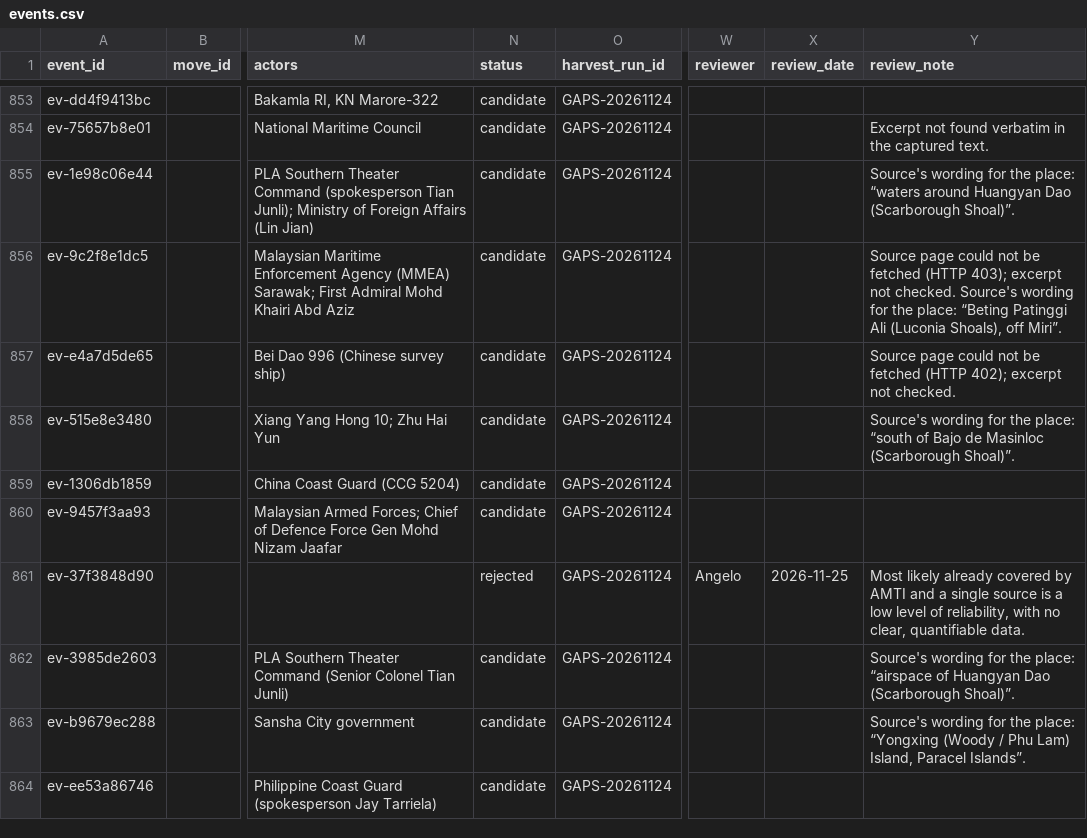
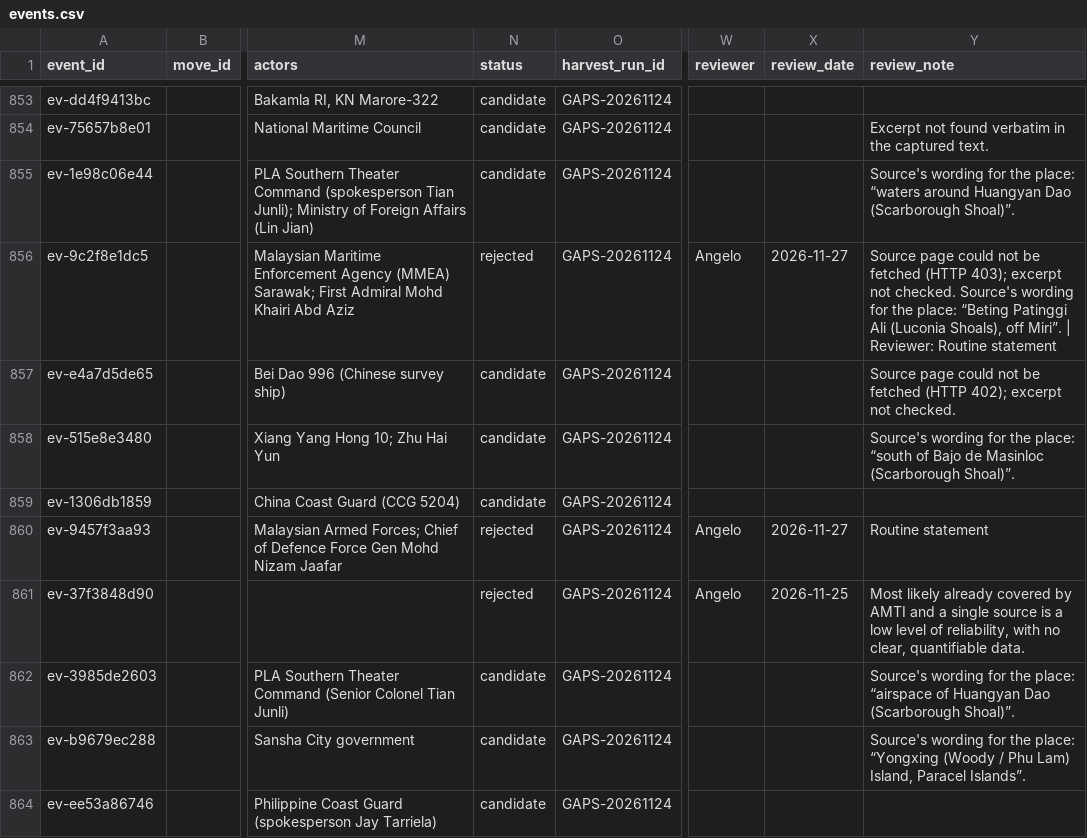
Before and after one commit to South-China-Sea-Developments/SCS-Developments-Tracker, a CSV file: data/events.csv, drawn as a sheet; only a part is shown, gaps mark what is left out; the diff covers the shown part only; the diff names each change by its address in the sheet, - before the commit and + after, or states it on an @@ line.

Commit message:
Apply the maintainer's decisions (sitting of 2026-11-27)
20261102T0724: 1 rejected; 20261109T0726: 3 rejected; GAPS-20261124: 3 rejected, 2 new moves, 2 accepted events.

Runs folded in from their review branches: none.

```diff
--- a/data/events.csv
+++ b/data/events.csv
-N856 (status): candidate
+N856 (status): rejected
-W856 (reviewer): (empty)
+W856 (reviewer): Angelo
-X856 (review_date): (empty)
+X856 (review_date): 2026-11-27
-Y856 (review_note): …off Miri”.
+Y856 (review_note): …off Miri”. | Reviewer: Routine statement
-N860 (status): candidate
+N860 (status): rejected
-W860 (reviewer): (empty)
+W860 (reviewer): Angelo
-X860 (review_date): (empty)
+X860 (review_date): 2026-11-27
-Y860 (review_note): (empty)
+Y860 (review_note): Routine statement
```
Also changed, not shown: 29 edited cells elsewhere in this file, data/moves.csv, 9 other files.
